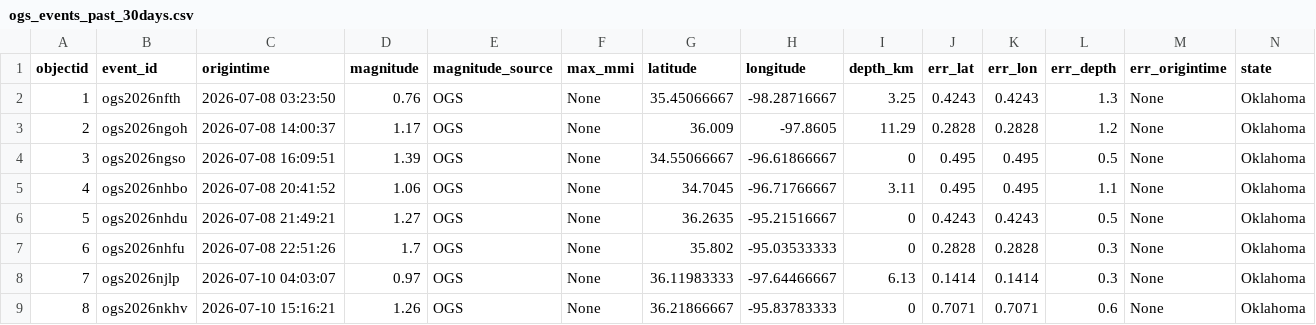
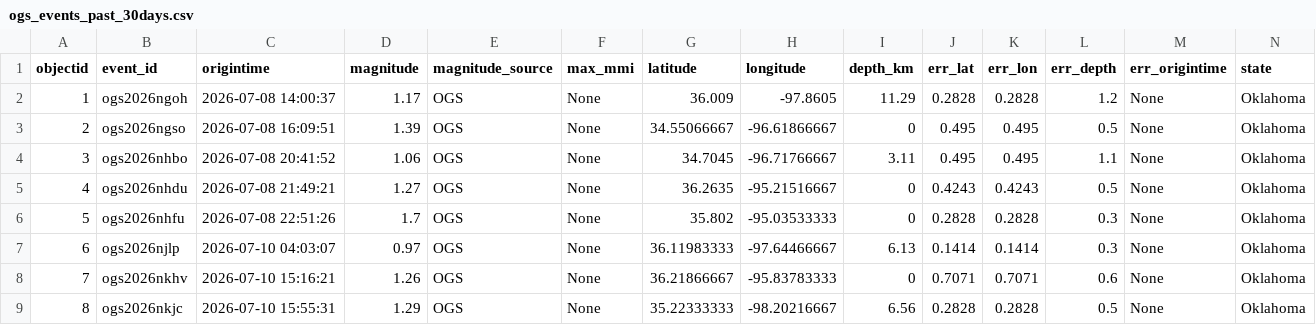
Before and after one commit to Hy-X/OGS_Catalog_Update, a CSV file: ogs_events_past_30days.csv, drawn as a sheet; only a part is shown; the shorter side is filled out with more unchanged rows; removed rows and columns are numbered as before the commit, all else as after; rows hold the shown columns only; the diff names each change by its address in the sheet, - before the commit and + after, or states it on an @@ line.

```diff
--- a/ogs_events_past_30days.csv
+++ b/ogs_events_past_30days.csv
-row 2: 1 | ogs2026nfth | 2026-07-08 03:23:50 | 0.76 | OGS | None | 35.45066667 | -98.28716667 | 3.25 | 0.4243 | 0.4243 | 1.3 | None | Oklahoma
@@ column A (objectid) renumbered from row 2 down @@
```
Also changed, not shown: ogs_events_past_7days.csv.
